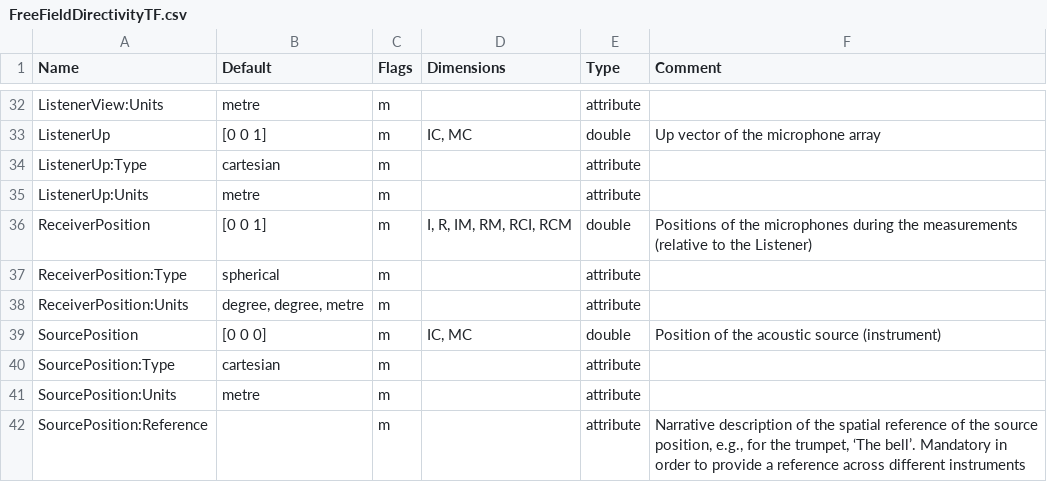
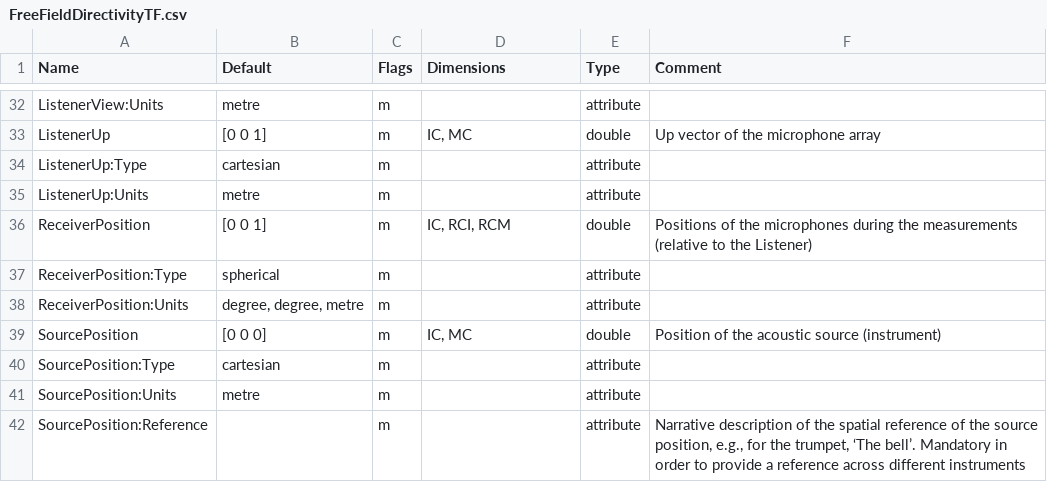
Before and after one commit to sofacoustics/SOFAtoolbox, a CSV file: API_MO/conventions/FreeFieldDirectivityTF.csv, drawn as a sheet; only a part is shown, gaps mark what is left out.

Commit message:
bug fixes for dimensions of the conventions

```diff
--- a/API_MO/conventions/FreeFieldDirectivityTF.csv
+++ b/API_MO/conventions/FreeFieldDirectivityTF.csv
@@ -35,3 +35,3 @@ ListenerUp:Type	cartesian	m		attribute
 ListenerUp:Units	metre	m		attribute	
-ReceiverPosition	[0 0 1]	m	I, R, IM, RM, RCI, RCM	double	Positions of the microphones during the measurements (relative to the Listener)
+ReceiverPosition	[0 0 1]	m	IC, RCI, RCM	double	Positions of the microphones during the measurements (relative to the Listener)
 ReceiverPosition:Type	spherical	m		attribute	
```
Also changed, not shown: API_MO/conventions/FreeFieldHRTF.csv, 3 other files.
